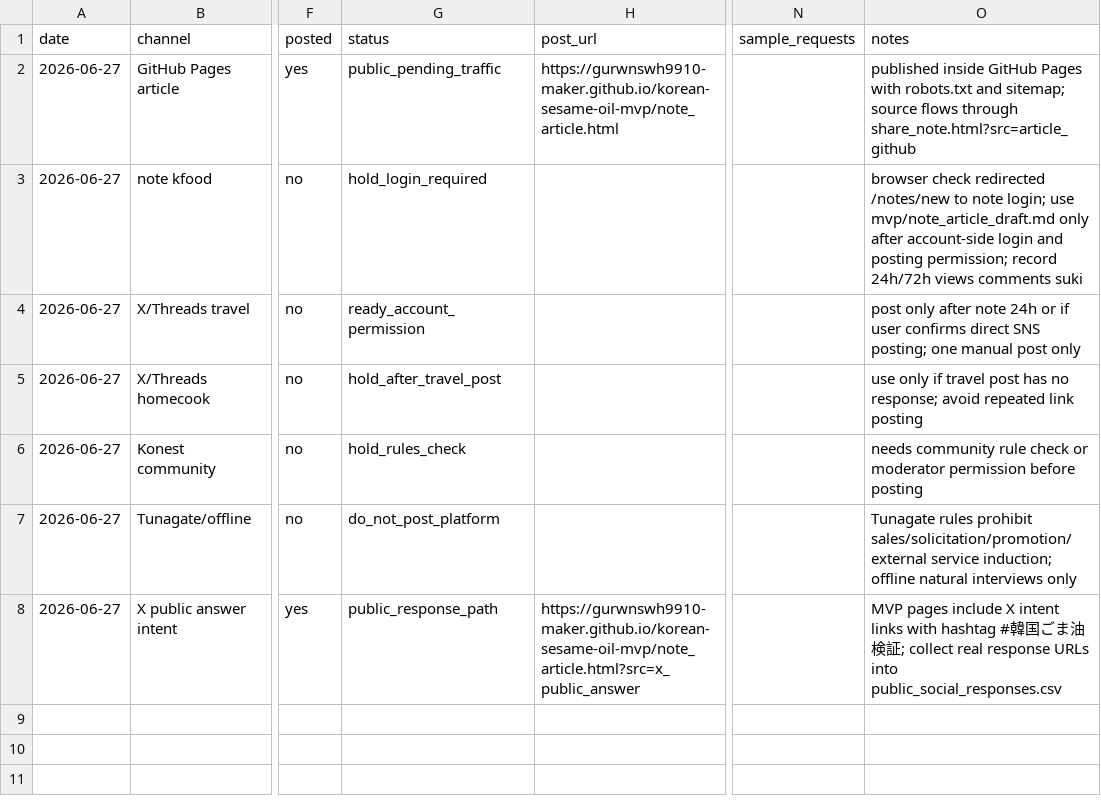
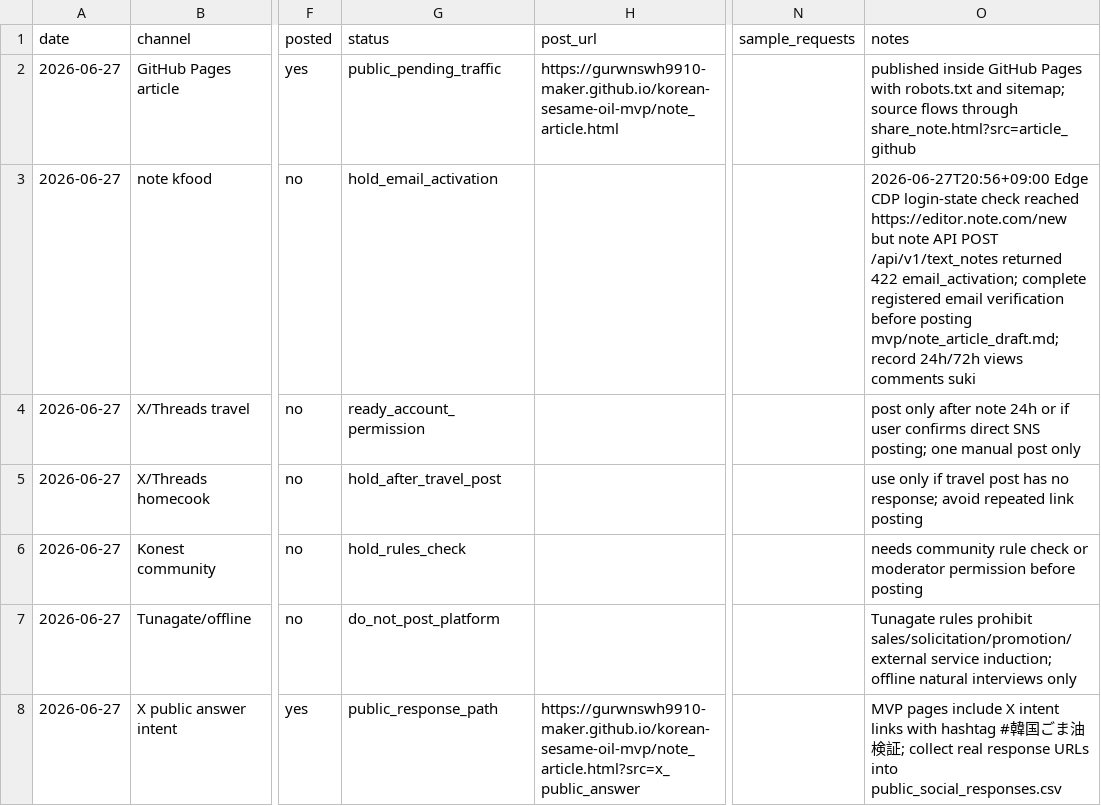
Before and after one commit to gurwnswh9910-maker/korean-sesame-oil-mvp, a CSV file: experiments/channel_posting_log.csv, drawn as a sheet; only a part is shown, gaps mark what is left out; the diff names each change by its address in the sheet, - before the commit and + after, or states it on an @@ line.

```diff
--- a/experiments/channel_posting_log.csv
+++ b/experiments/channel_posting_log.csv
-G3 (status): hold_login_required
+G3 (status): hold_email_activation
-O3 (notes): browser check redirected /notes/new to note login; use mvp/note_article_draft.md only after account-side login and posting permission; record 24h/72h…
+O3 (notes): 2026-06-27T20:56+09:00 Edge CDP login-state check reached https://editor.note.com/new but note API POST /api/v1/text_notes returned 422 email_activation; complete registered email verification before posting mvp/note_article_draft.md; record 24h/72h…
```
Also changed, not shown: experiments/live_validation_log.csv, 7 other files.
